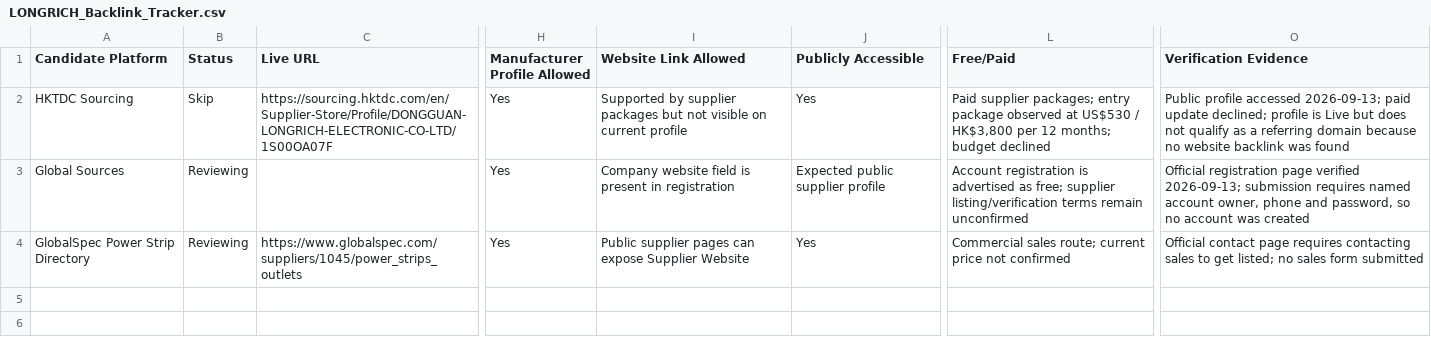
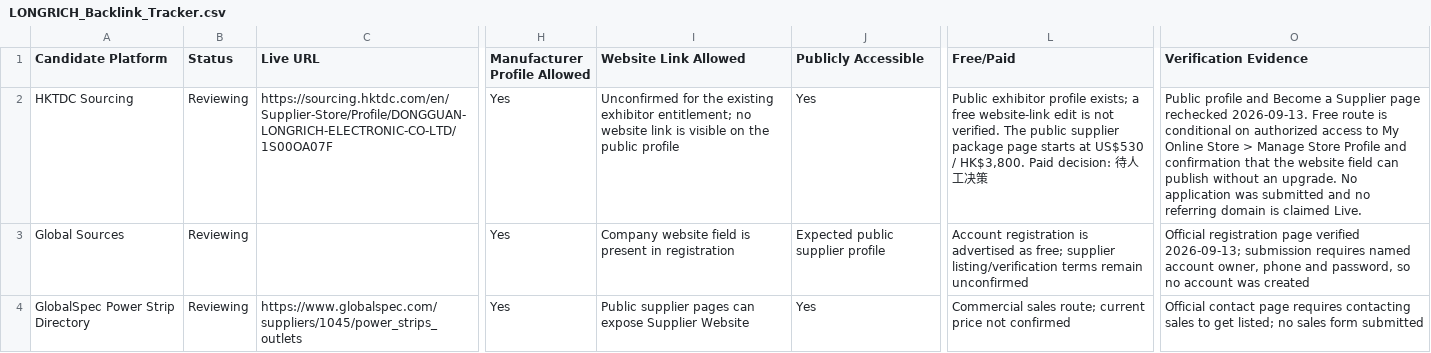
Before and after one commit to liangzongmin88-web/LONGRICH_V2_Prelaunch, a CSV file: LONGRICH_Backlink_Tracker.csv, drawn as a sheet; only a part is shown, gaps mark what is left out; the diff names each change by its address in the sheet, - before the commit and + after, or states it on an @@ line.

```diff
--- a/LONGRICH_Backlink_Tracker.csv
+++ b/LONGRICH_Backlink_Tracker.csv
-B2 (Status): Skip
+B2 (Status): Reviewing
-I2 (Website Link Allowed): Supported by supplier packages but not visible on current profile
+I2 (Website Link Allowed): Unconfirmed for the existing exhibitor entitlement; no website link is visible on the public profile
-L2 (Free/Paid): Paid supplier packages; entry package observed at US$530 / HK$3,800 per 12 months; budget declined
+L2 (Free/Paid): Public exhibitor profile exists; a free website-link edit is not verified. The public supplier package page starts at US$530 / HK$3,800. Paid decision: 待人工决策
-O2 (Verification Evidence): Public profile accessed 2026-09-13; paid update declined; profile is Live but does not qualify as a referring domain because no website backlink was found
+O2 (Verification Evidence): Public profile and Become a Supplier page rechecked 2026-09-13. Free route is conditional on authorized access to My Online Store > Manage Store Profile and confirmation that the website field can publish without an upgrade. No application was submitted and no referring domain is claimed Live.
```
Also changed, not shown: 2 other files.
